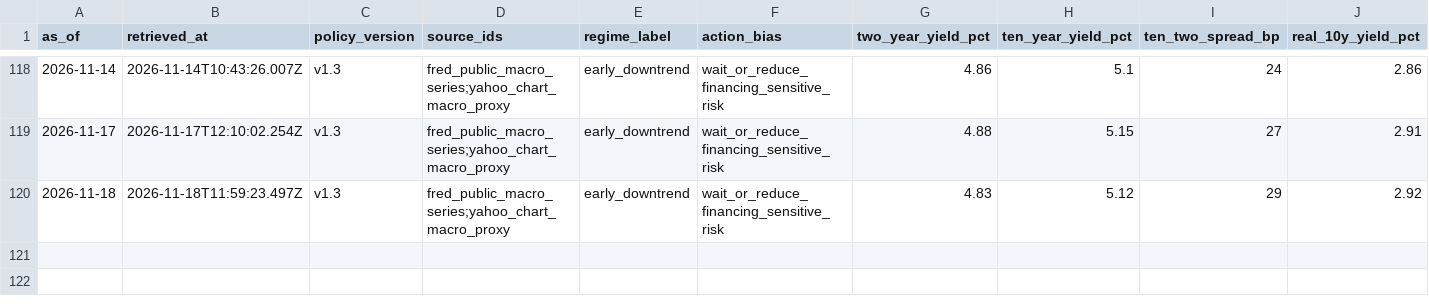
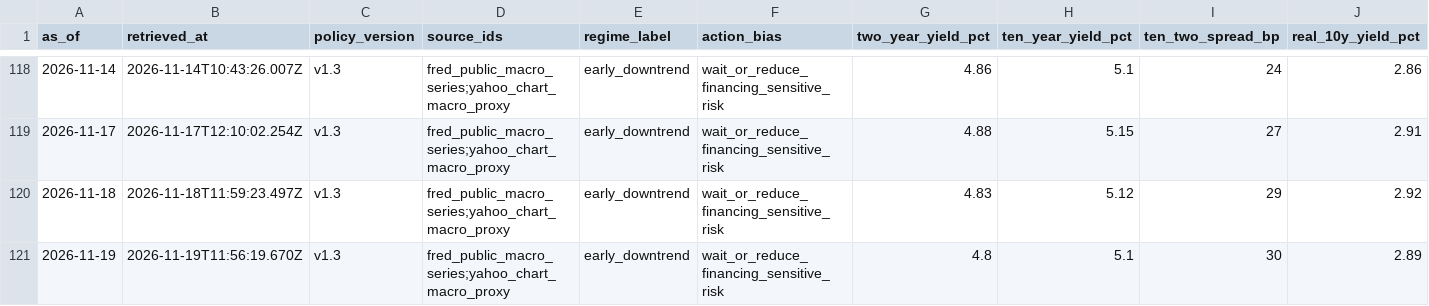
Before and after one commit to WineChord/invest, a CSV file: research/macro/regime-snapshots.csv, drawn as a sheet; only a part is shown, gaps mark what is left out; rows hold the shown columns only; the diff names each change by its address in the sheet, - before the commit and + after, or states it on an @@ line.

```diff
--- a/research/macro/regime-snapshots.csv
+++ b/research/macro/regime-snapshots.csv
+row 121: 2026-11-19 | 2026-11-19T11:56:19.670Z | v1.3 | fred_public_macro_series;yahoo_chart_macro_proxy | early_downtrend | wait_or_reduce_financing_sensitive_risk | 4.8 | 5.1 | 30 | 2.89
```
Also changed, not shown: data/account/equity_curve.csv, data/market/company_metrics.csv, 3 other files.
